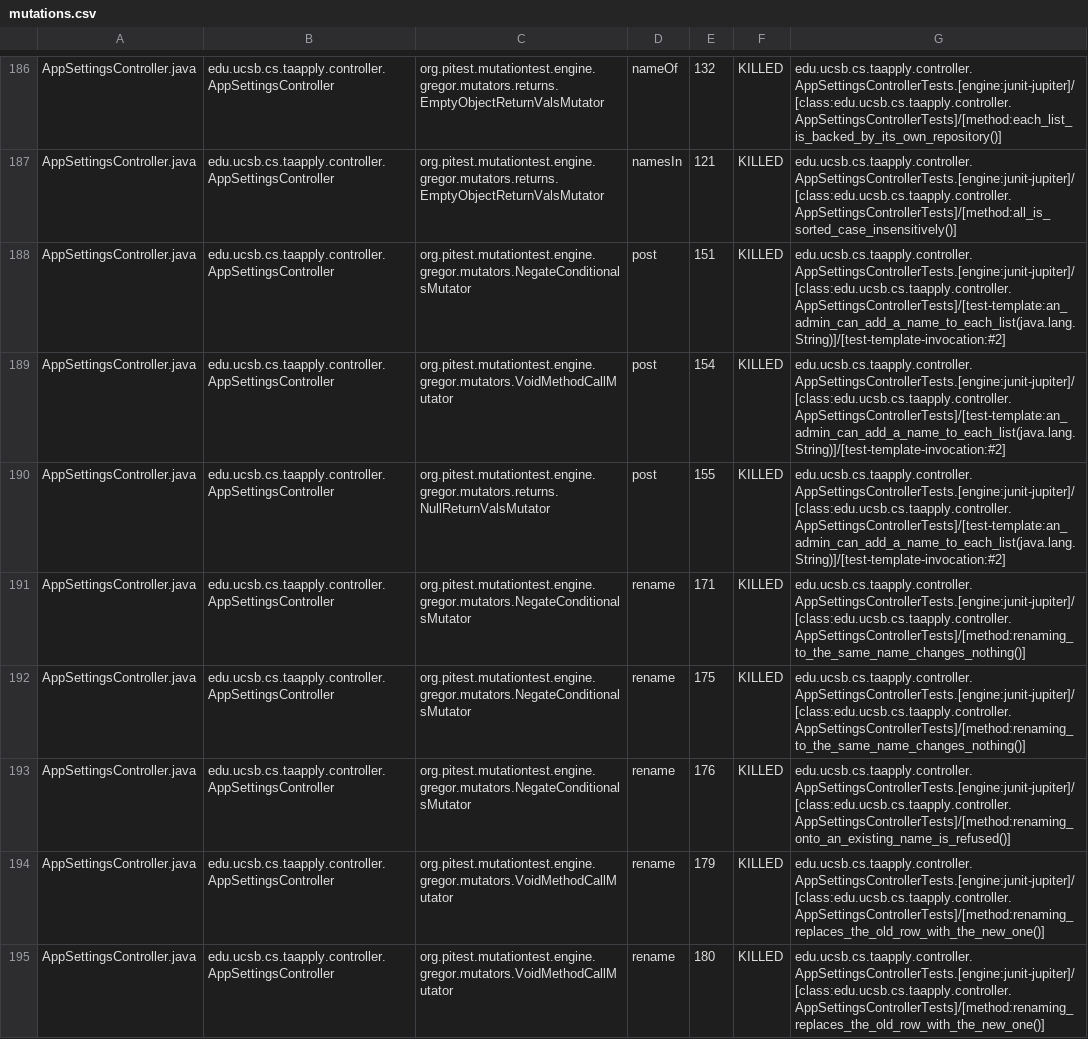
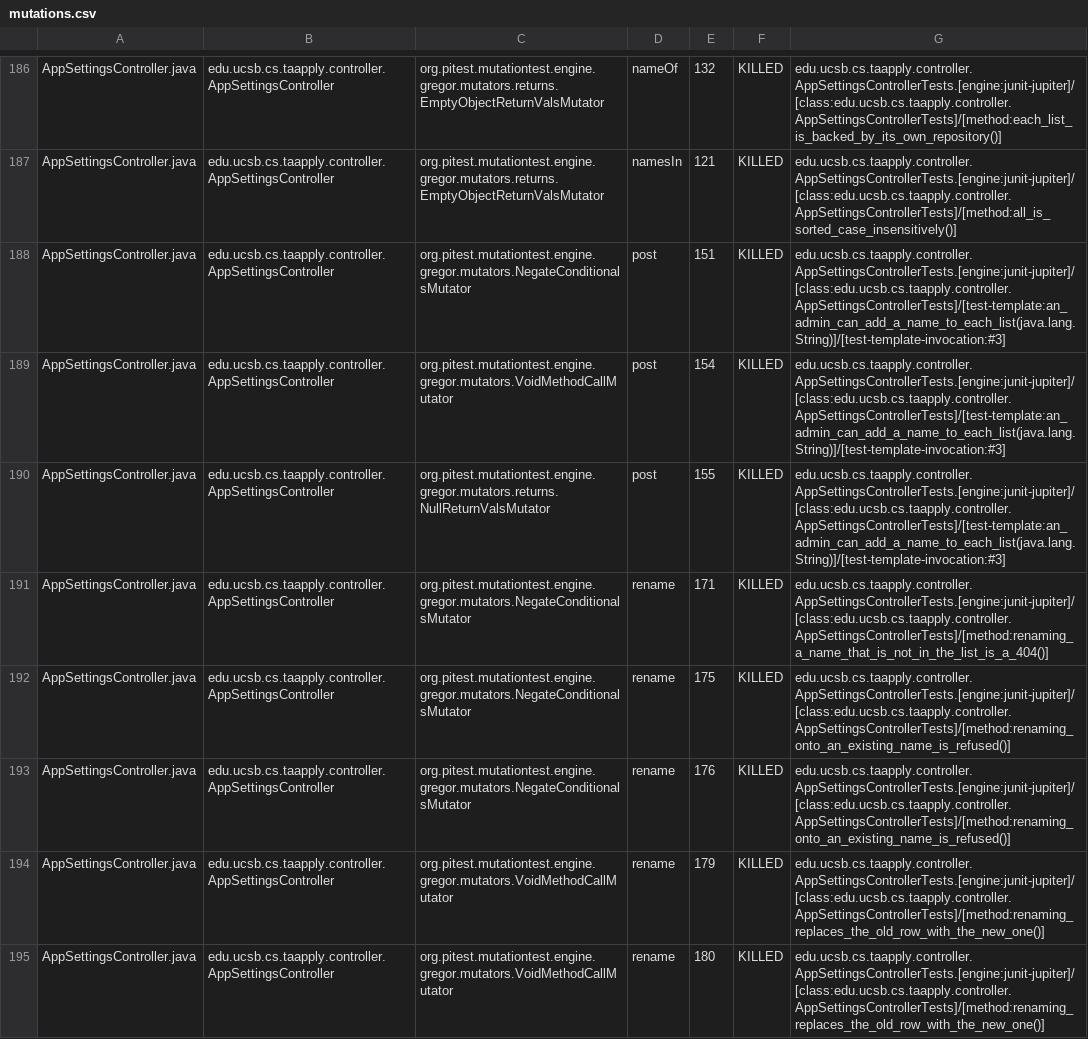
Before and after one commit to ucsb-cs156/proj-ta-apply, a CSV file: prs/51/pitest/mutations.csv, drawn as a sheet; only a part is shown, gaps mark what is left out; the diff covers the shown part only.

Commit message:
Deploying to gh-pages from @ ucsb-cs156/proj-ta-apply@04f37a03e0251ac3c5c82deb9b039938ebd8c0e4 🚀

```diff
--- a/prs/51/pitest/mutations.csv
+++ b/prs/51/pitest/mutations.csv
@@ -187,7 +187,7 @@ AppSettingsController.java,edu.ucsb.cs.taapply.controller.AppSettingsController,
 AppSettingsController.java,edu.ucsb.cs.taapply.controller.AppSettingsController,org.pitest.mutationtest.engine.gregor.mutators.returns.EmptyObjectReturnValsMutator,namesIn,121,KILLED,edu.ucsb.cs.taapply.controller.AppSettingsControllerTests.[engine:junit-jupiter]/[class:edu.ucsb.cs.taapply.controller.AppSettingsControllerTests]/[method:all_is_sorted_case_insensitively()]
-AppSettingsController.java,edu.ucsb.cs.taapply.controller.AppSettingsController,org.pitest.mutationtest.engine.gregor.mutators.NegateConditionalsMutator,post,151,KILLED,edu.ucsb.cs.taapply.controller.AppSettingsControllerTests.[engine:junit-jupiter]/[class:edu.ucsb.cs.taapply.controller.AppSettingsControllerTests]/[test-template:an_admin_can_add_a_name_to_each_list(java.lang.String)]/[test-template-invocation:#2]
-AppSettingsController.java,edu.ucsb.cs.taapply.controller.AppSettingsController,org.pitest.mutationtest.engine.gregor.mutators.VoidMethodCallMutator,post,154,KILLED,edu.ucsb.cs.taapply.controller.AppSettingsControllerTests.[engine:junit-jupiter]/[class:edu.ucsb.cs.taapply.controller.AppSettingsControllerTests]/[test-template:an_admin_can_add_a_name_to_each_list(java.lang.String)]/[test-template-invocation:#2]
-AppSettingsController.java,edu.ucsb.cs.taapply.controller.AppSettingsController,org.pitest.mutationtest.engine.gregor.mutators.returns.NullReturnValsMutator,post,155,KILLED,edu.ucsb.cs.taapply.controller.AppSettingsControllerTests.[engine:junit-jupiter]/[class:edu.ucsb.cs.taapply.controller.AppSettingsControllerTests]/[test-template:an_admin_can_add_a_name_to_each_list(java.lang.String)]/[test-template-invocation:#2]
-AppSettingsController.java,edu.ucsb.cs.taapply.controller.AppSettingsController,org.pitest.mutationtest.engine.gregor.mutators.NegateConditionalsMutator,rename,171,KILLED,edu.ucsb.cs.taapply.controller.AppSettingsControllerTests.[engine:junit-jupiter]/[class:edu.ucsb.cs.taapply.controller.AppSettingsControllerTests]/[method:renaming_to_the_same_name_changes_nothing()]
-AppSettingsController.java,edu.ucsb.cs.taapply.controller.AppSettingsController,org.pitest.mutationtest.engine.gregor.mutators.NegateConditionalsMutator,rename,175,KILLED,edu.ucsb.cs.taapply.controller.AppSettingsControllerTests.[engine:junit-jupiter]/[class:edu.ucsb.cs.taapply.controller.AppSettingsControllerTests]/[method:renaming_to_the_same_name_changes_nothing()]
+AppSettingsController.java,edu.ucsb.cs.taapply.controller.AppSettingsController,org.pitest.mutationtest.engine.gregor.mutators.NegateConditionalsMutator,post,151,KILLED,edu.ucsb.cs.taapply.controller.AppSettingsControllerTests.[engine:junit-jupiter]/[class:edu.ucsb.cs.taapply.controller.AppSettingsControllerTests]/[test-template:an_admin_can_add_a_name_to_each_list(java.lang.String)]/[test-template-invocation:#3]
+AppSettingsController.java,edu.ucsb.cs.taapply.controller.AppSettingsController,org.pitest.mutationtest.engine.gregor.mutators.VoidMethodCallMutator,post,154,KILLED,edu.ucsb.cs.taapply.controller.AppSettingsControllerTests.[engine:junit-jupiter]/[class:edu.ucsb.cs.taapply.controller.AppSettingsControllerTests]/[test-template:an_admin_can_add_a_name_to_each_list(java.lang.String)]/[test-template-invocation:#3]
+AppSettingsController.java,edu.ucsb.cs.taapply.controller.AppSettingsController,org.pitest.mutationtest.engine.gregor.mutators.returns.NullReturnValsMutator,post,155,KILLED,edu.ucsb.cs.taapply.controller.AppSettingsControllerTests.[engine:junit-jupiter]/[class:edu.ucsb.cs.taapply.controller.AppSettingsControllerTests]/[test-template:an_admin_can_add_a_name_to_each_list(java.lang.String)]/[test-template-invocation:#3]
+AppSettingsController.java,edu.ucsb.cs.taapply.controller.AppSettingsController,org.pitest.mutationtest.engine.gregor.mutators.NegateConditionalsMutator,rename,171,KILLED,edu.ucsb.cs.taapply.controller.AppSettingsControllerTests.[engine:junit-jupiter]/[class:edu.ucsb.cs.taapply.controller.AppSettingsControllerTests]/[method:renaming_a_name_that_is_not_in_the_list_is_a_404()]
+AppSettingsController.java,edu.ucsb.cs.taapply.controller.AppSettingsController,org.pitest.mutationtest.engine.gregor.mutators.NegateConditionalsMutator,rename,175,KILLED,edu.ucsb.cs.taapply.controller.AppSettingsControllerTests.[engine:junit-jupiter]/[class:edu.ucsb.cs.taapply.controller.AppSettingsControllerTests]/[method:renaming_onto_an_existing_name_is_refused()]
 AppSettingsController.java,edu.ucsb.cs.taapply.controller.AppSettingsController,org.pitest.mutationtest.engine.gregor.mutators.NegateConditionalsMutator,rename,176,KILLED,edu.ucsb.cs.taapply.controller.AppSettingsControllerTests.[engine:junit-jupiter]/[class:edu.ucsb.cs.taapply.controller.AppSettingsControllerTests]/[method:renaming_onto_an_existing_name_is_refused()]
```
Also changed, not shown: 89 edited cells elsewhere in this file, 40 other files.
